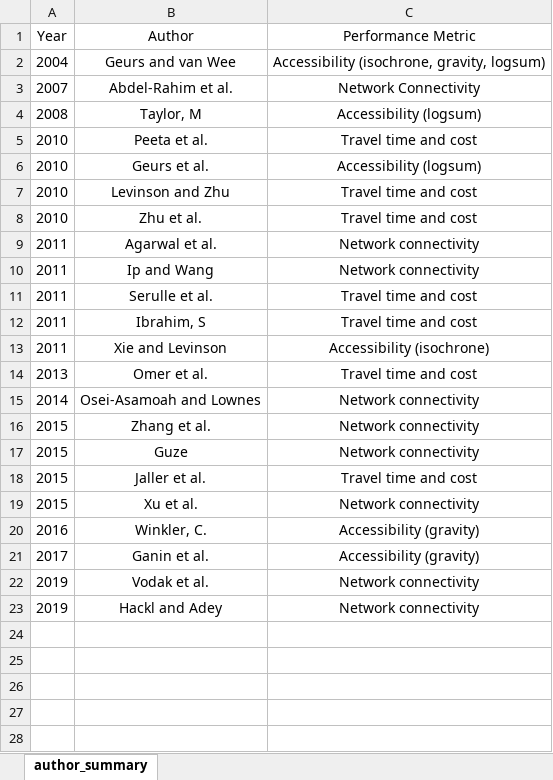
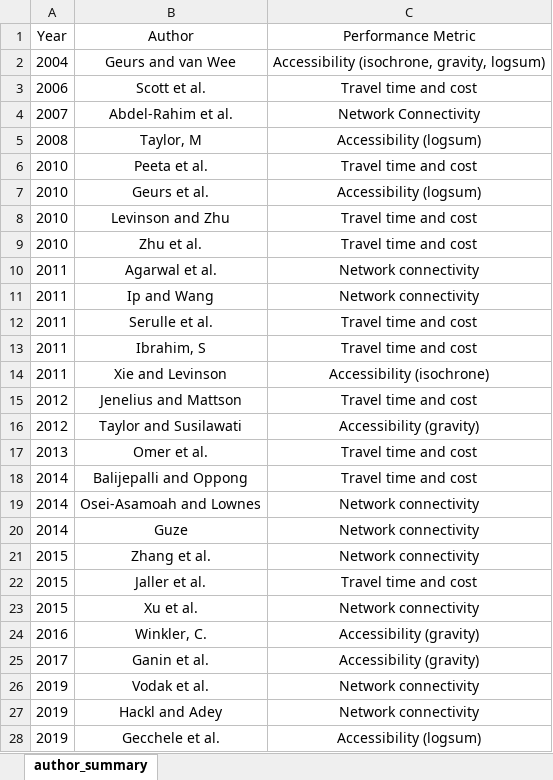
Before and after one commit to byu-transpolab/resiliency_paper, an Excel workbook: images/author_summary.xlsx, sheet author_summary, drawn as a sheet; values as stored, in another font and other column widths than the file's, no borders; removed rows and columns are numbered as before the commit, all else as after; the diff names each change by its address in the sheet, - before the commit and + after, or states it on an @@ line.

```diff
--- a/images/author_summary.xlsx (sheet author_summary)
+++ b/images/author_summary.xlsx (sheet author_summary)
+row 3: 2006 | Scott et al. | Travel time and cost
+row 15: 2012 | Jenelius and Mattson | Travel time and cost
+row 16: 2012 | Taylor and Susilawati | Accessibility (gravity)
+row 18: 2014 | Balijepalli and Oppong | Travel time and cost
+row 20: 2014 | Guze | Network connectivity
-row 17: 2015 | Guze | Network connectivity
+row 28: 2019 | Gecchele et al. | Accessibility (logsum)
```
Also changed, not shown: 4 other files.
